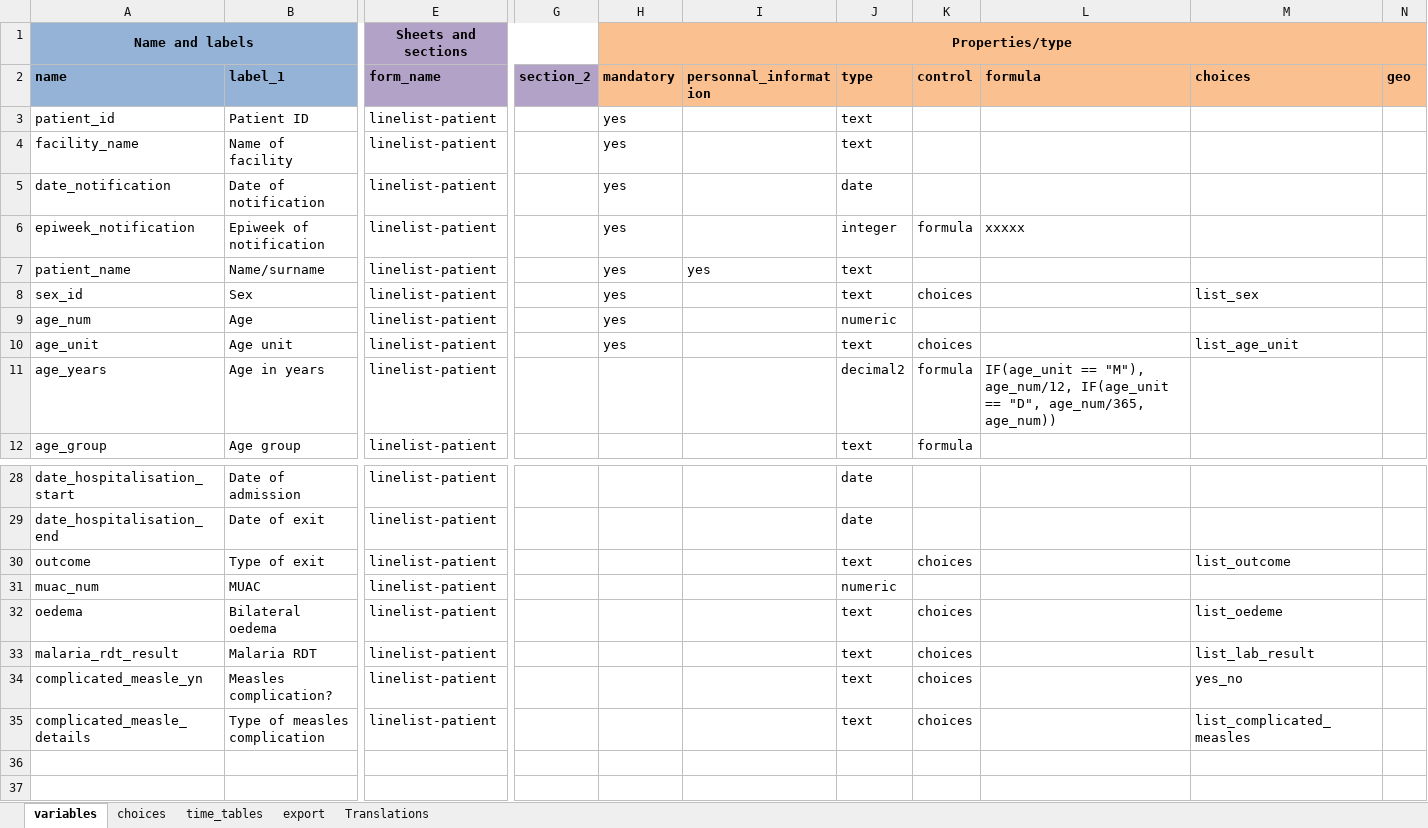
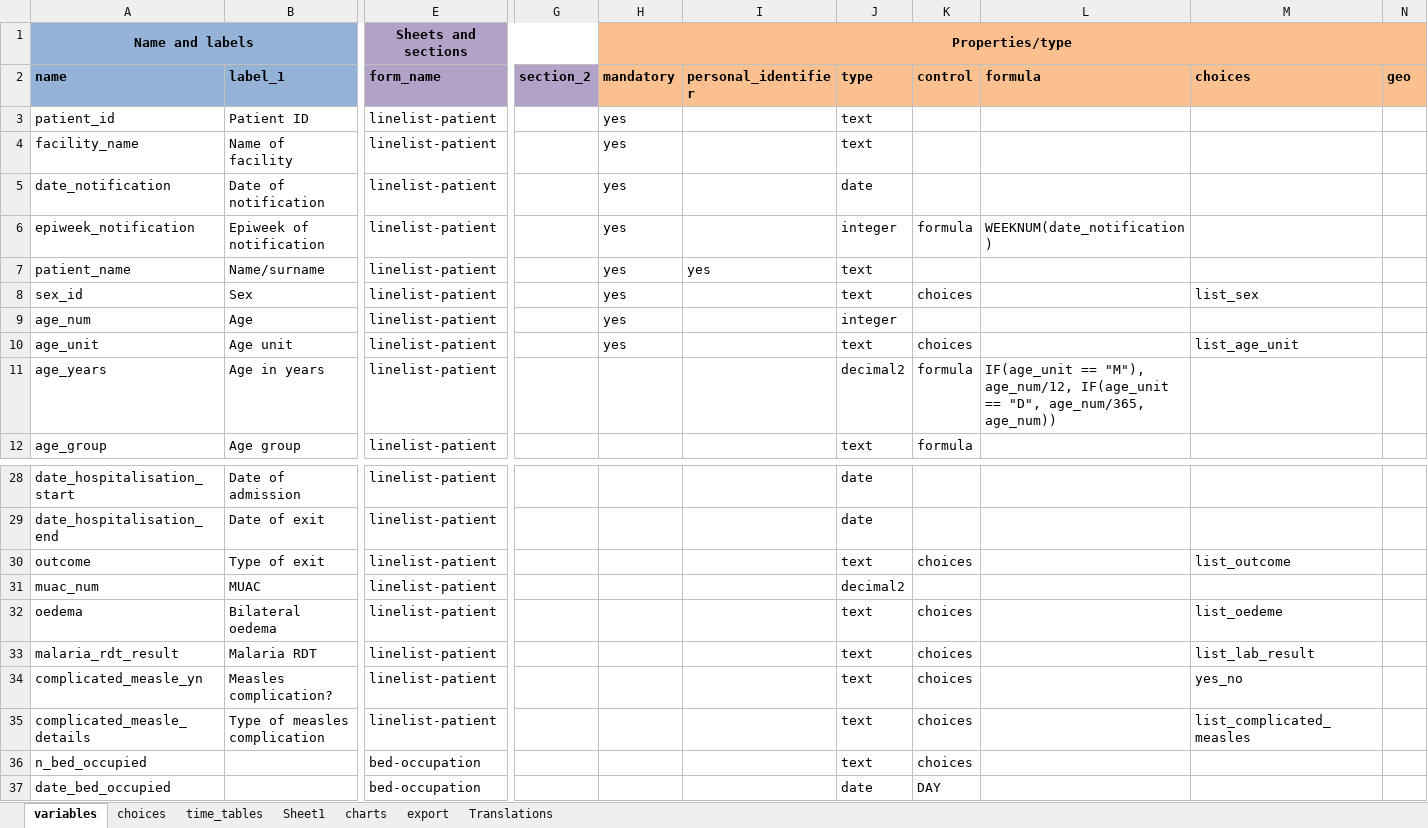
Before and after one commit to epicentre-msf/outbreak-tools, an Excel workbook: src/designer.xlsm, sheet variables, drawn as a sheet; only a part is shown, gaps mark what is left out; values as stored, in another font and other column widths than the file's, no borders; rows hold the shown columns only; the diff names each change by its address in the sheet, - before the commit and + after, or states it on an @@ line.

```diff
--- a/src/designer.xlsm (sheet variables)
+++ b/src/designer.xlsm (sheet variables)
+sheet tab: Sheet1
+sheet tab: charts
-I2: personnal_information
+I2: personal_identifier
-L6 (formula): xxxxx
+L6 (formula): WEEKNUM(date_notification)
-J9 (type): numeric
+J9 (type): integer
-J31 (type): numeric
+J31 (type): decimal2
+row 36: n_bed_occupied |  | bed-occupation |  |  |  | text | choices
+row 37: date_bed_occupied |  | bed-occupation |  |  |  | date | DAY
```
Also changed, not shown: sheet time_tables, sheet choices, charts or pictures.
